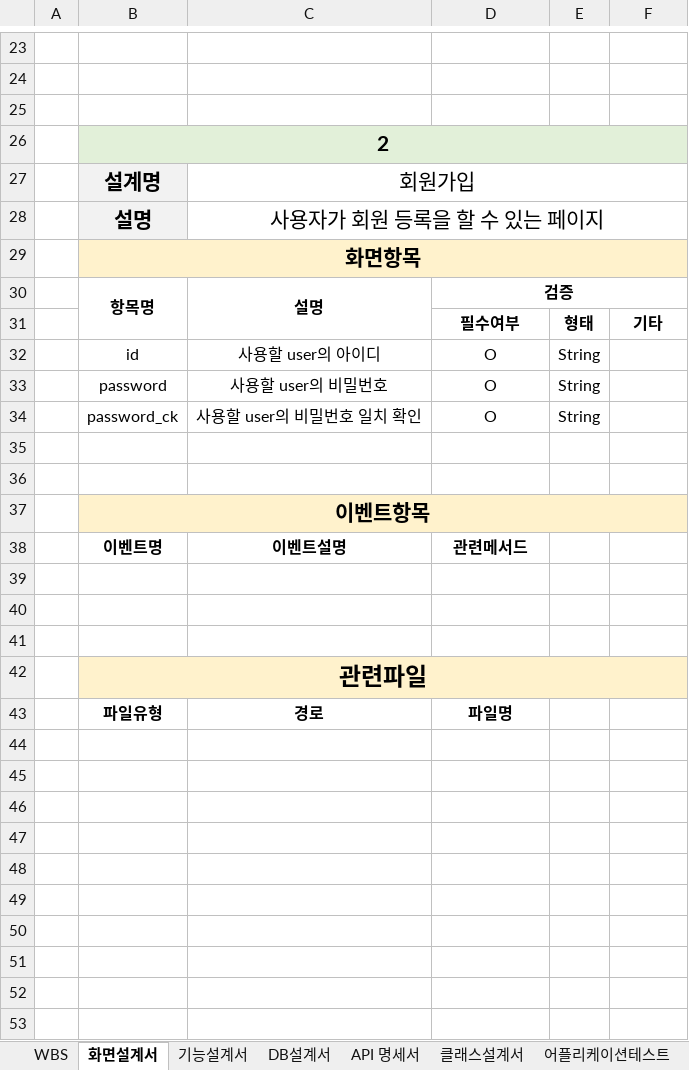
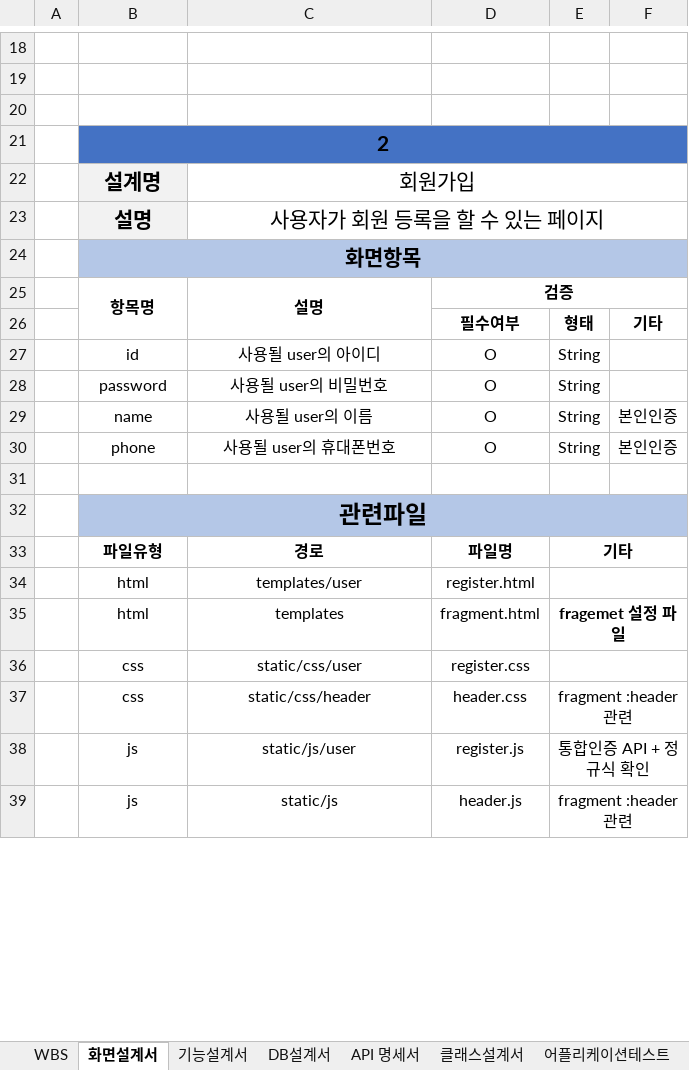
Before and after one commit to 98Woonho/CloseUp, an Excel workbook: architecture/document/팀프로젝트_설계.xlsx, sheet 화면설계서, drawn as a sheet; only a part is shown, gaps mark what is left out; values as stored, in another font and other column widths than the file's, no borders; removed rows and columns are numbered as before the commit, all else as after; the diff covers the shown part only; the diff names each change by its address in the sheet, - before the commit and + after, or states it on an @@ line.

```diff
--- a/architecture/document/팀프로젝트_설계.xlsx (sheet 화면설계서)
+++ b/architecture/document/팀프로젝트_설계.xlsx (sheet 화면설계서)
-B21:F21 fill: #E2F0D9
+B21:F21 fill: #4472C4
-B24:F24 fill: #FFF2CC
+B24:F24 fill: #B4C7E7
-C27: 사용할 user의 아이디
+C27: 사용될 user의 아이디
-C28: 사용할 user의 비밀번호
+C28: 사용될 user의 비밀번호
-row 34:  | password_ck | 사용할 user의 비밀번호 일치 확인 | O | String
-row 29: (empty)
+row 29:  | name | 사용될 user의 이름 | O | String | 본인인증
-row 30: (empty)
+row 30:  | phone | 사용될 user의 휴대폰번호 | O | String | 본인인증
-row 37:  | 이벤트항목
-row 38:  | 이벤트명 | 이벤트설명 | 관련메서드
-row 39: (empty)
-row 40: (empty)
-B32:F32 fill: #FFF2CC
+B32:F32 fill: #B4C7E7
@@ row 43 moved to row 81: 파일유형 @@
-row 33: (empty)
+row 33:  | 파일유형 | 경로 | 파일명 | 기타
+E33:F33 merged
-row 34: (empty)
+row 34:  | html | templates/user | register.html
+E34:F34 merged
-row 35: (empty)
+row 35:  | html | templates | fragment.html | fragemet 설정 파일
+E35:F35 merged
-row 36: (empty)
+row 36:  | css | static/css/user | register.css
+E36:F36 merged
-row 37: (empty)
+row 37:  | css | static/css/header | header.css | fragment :header관련
+E37:F37 merged
-row 38: (empty)
+row 38:  | js | static/js/user | register.js | 통합인증 API + 정규식 확인
+E38:F38 merged
-row 39: (empty)
+row 39:  | js | static/js | header.js | fragment :header관련
+E39:F39 merged
-row 51: (empty)
-row 52: (empty)
-row 53: (empty)
```
Also changed, not shown: 25 added rows, 15 removed rows, 8 edited cells, cell formats and merged cells elsewhere in this sheet, sheet WBS, 31 other files.
